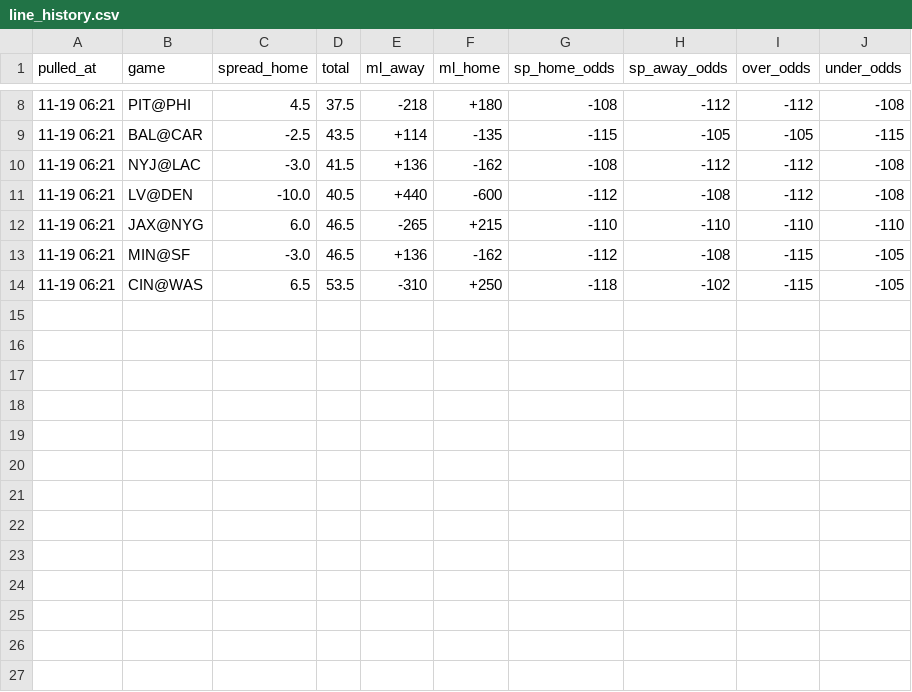
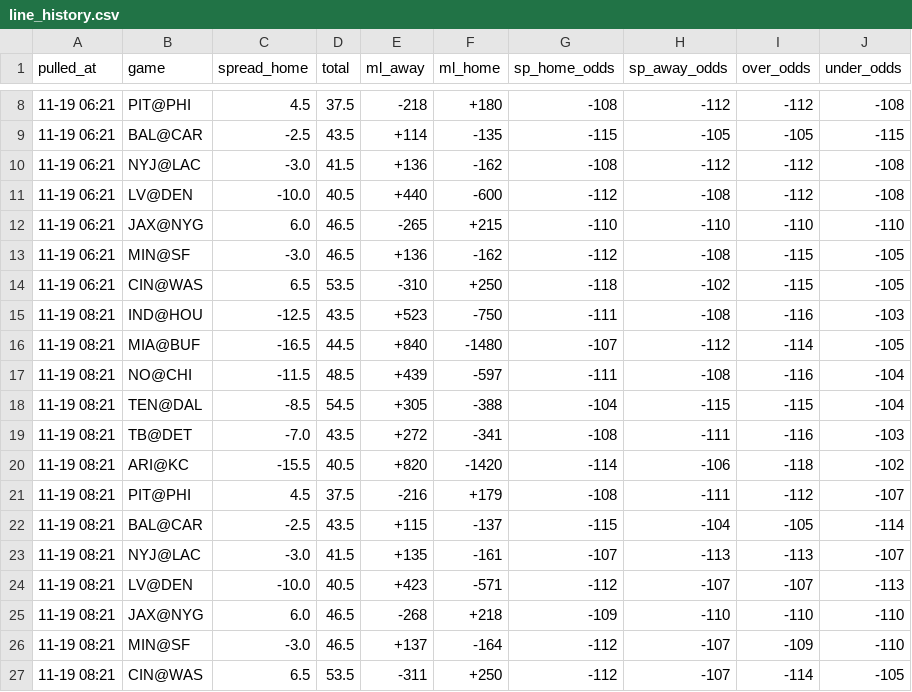
Before and after one commit to hyongdopaulyoon-sketch/hyongdopaulyoon-sketch-nfl-weekly, a CSV file: data/2026-w11/line_history.csv, drawn as a sheet; only a part is shown, gaps mark what is left out.

```diff
--- a/data/2026-w11/line_history.csv
+++ b/data/2026-w11/line_history.csv
@@ -14 +14,14 @@
 11-19 06:21,CIN@WAS,6.5,53.5,-310,+250,-118,-102,-115,-105
+11-19 08:21,IND@HOU,-12.5,43.5,+523,-750,-111,-108,-116,-103
+11-19 08:21,MIA@BUF,-16.5,44.5,+840,-1480,-107,-112,-114,-105
+11-19 08:21,NO@CHI,-11.5,48.5,+439,-597,-111,-108,-116,-104
+11-19 08:21,TEN@DAL,-8.5,54.5,+305,-388,-104,-115,-115,-104
+11-19 08:21,TB@DET,-7.0,43.5,+272,-341,-108,-111,-116,-103
+11-19 08:21,ARI@KC,-15.5,40.5,+820,-1420,-114,-106,-118,-102
+11-19 08:21,PIT@PHI,4.5,37.5,-216,+179,-108,-111,-112,-107
+11-19 08:21,BAL@CAR,-2.5,43.5,+115,-137,-115,-104,-105,-114
+11-19 08:21,NYJ@LAC,-3.0,41.5,+135,-161,-107,-113,-113,-107
+11-19 08:21,LV@DEN,-10.0,40.5,+423,-571,-112,-107,-107,-113
+11-19 08:21,JAX@NYG,6.0,46.5,-268,+218,-109,-110,-110,-110
+11-19 08:21,MIN@SF,-3.0,46.5,+137,-164,-112,-107,-109,-110
+11-19 08:21,CIN@WAS,6.5,53.5,-311,+250,-112,-107,-114,-105
```
Also changed, not shown: data/2026-w11/games.csv, data/2026-w11/inactives.csv, 23 other files.
